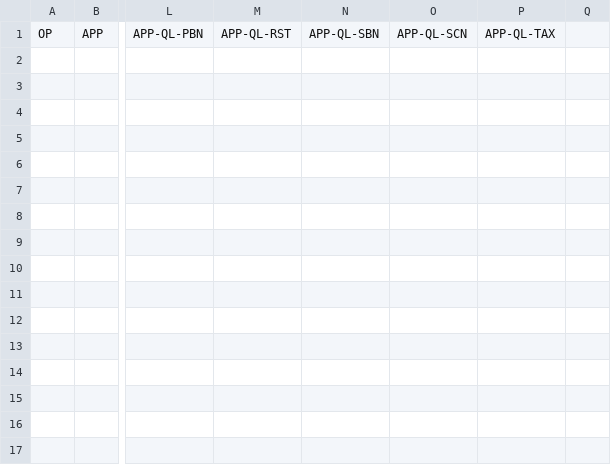
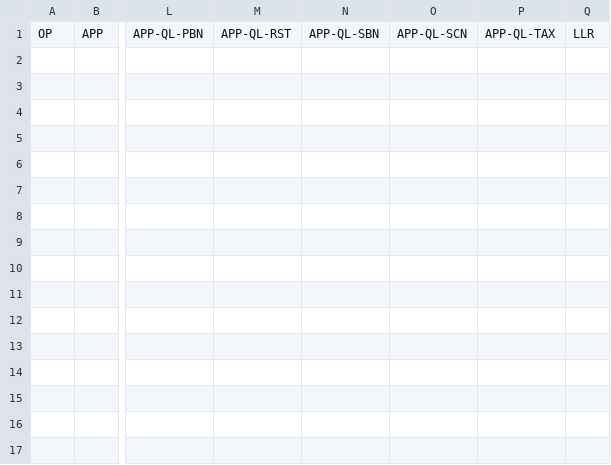
Before and after one commit to MarvieAif/test-requirements-management, a CSV file: published/traceability.csv, drawn as a sheet; only a part is shown, gaps mark what is left out; the diff names each change by its address in the sheet, - before the commit and + after, or states it on an @@ line.

```diff
--- a/published/traceability.csv
+++ b/published/traceability.csv
-Q1: (empty)
+Q1: LLR
```
Also changed, not shown: 13 other files.
